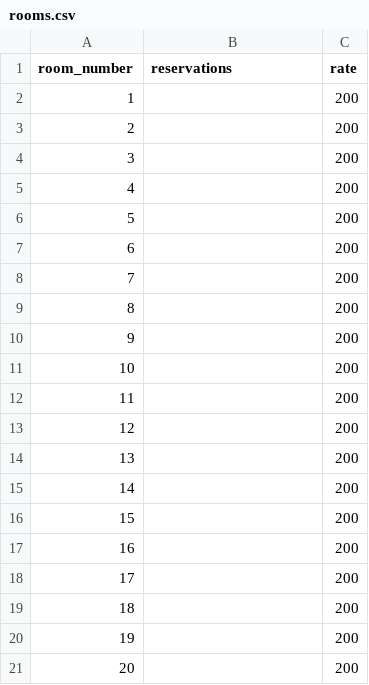
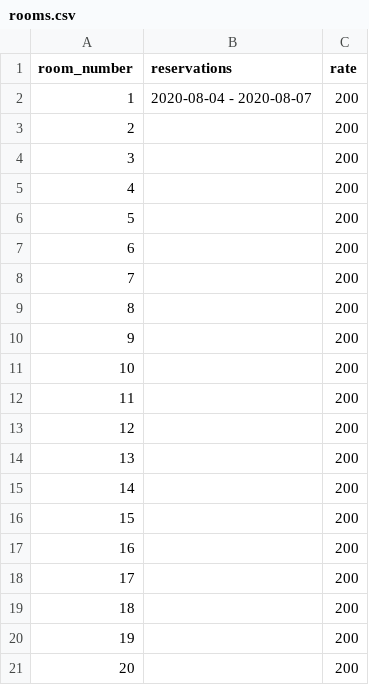
Before and after one commit to sun-alice/hotel, a CSV file: rooms.csv, drawn as a sheet.

```diff
--- a/rooms.csv
+++ b/rooms.csv
@@ -1,3 +1,3 @@
 room_number,reservations,rate
-1,"",200
+1,2020-08-04 - 2020-08-07,200
 2,"",200
```
Also changed, not shown: 4 other files.
